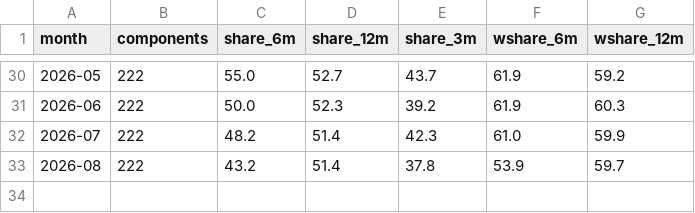
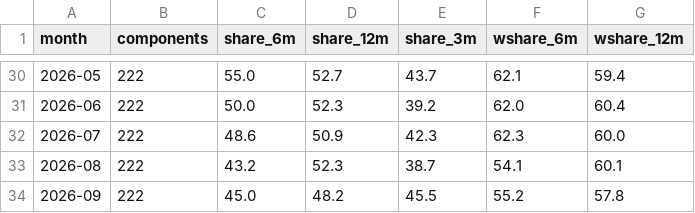
Before and after one commit to noahdavidbarry-droid/pce-breadth, a CSV file: data/history.csv, drawn as a sheet; only a part is shown, gaps mark what is left out; the diff covers the shown part only.

```diff
--- a/data/history.csv
+++ b/data/history.csv
@@ -30,4 +30,5 @@ month,components,share_6m,share_12m,share_3m,wshare_6m,wshare_12m
-2026-05,222,55.0,52.7,43.7,61.9,59.2
-2026-06,222,50.0,52.3,39.2,61.9,60.3
-2026-07,222,48.2,51.4,42.3,61.0,59.9
-2026-08,222,43.2,51.4,37.8,53.9,59.7
+2026-05,222,55.0,52.7,43.7,62.1,59.4
+2026-06,222,50.0,52.3,39.2,62.0,60.4
+2026-07,222,48.6,50.9,42.3,62.3,60.0
+2026-08,222,43.2,52.3,38.7,54.1,60.1
+2026-09,222,45.0,48.2,45.5,55.2,57.8
```
Also changed, not shown: 25 edited cells elsewhere in this file, 3 other files.
